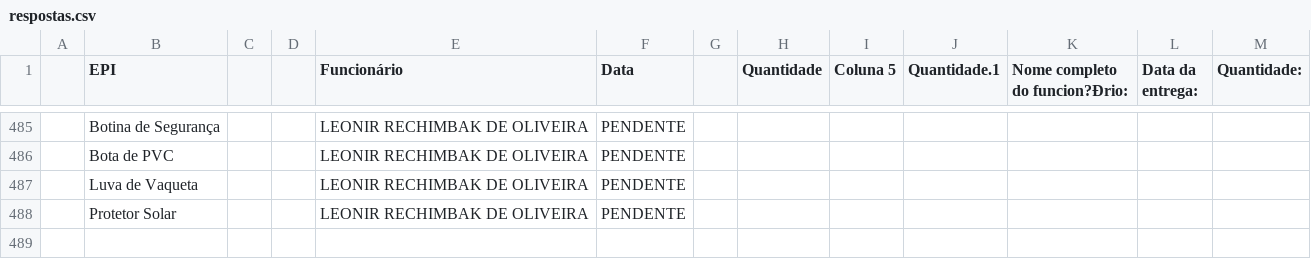
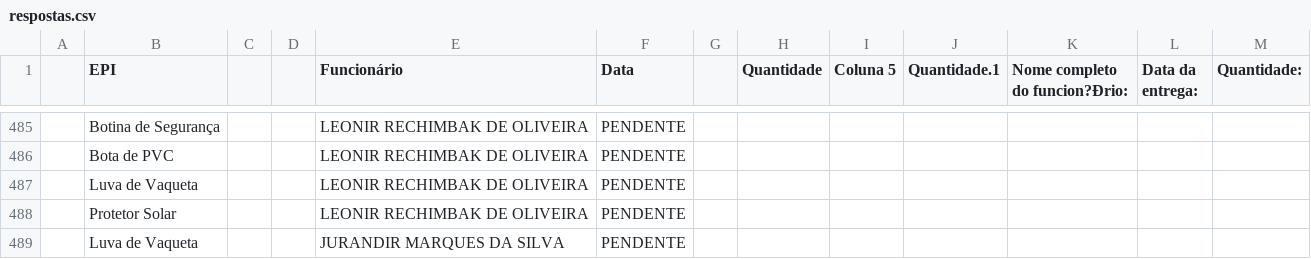
Before and after one commit to semasahst/sistema-epi, a CSV file: respostas.csv, drawn as a sheet; only a part is shown, gaps mark what is left out; the diff names each change by its address in the sheet, - before the commit and + after, or states it on an @@ line.

Commit message:
Atualização em lote: 1 registros

```diff
--- a/respostas.csv
+++ b/respostas.csv
+row 489:  | Luva de Vaqueta |  |  | JURANDIR MARQUES DA SILVA | PENDENTE
```
